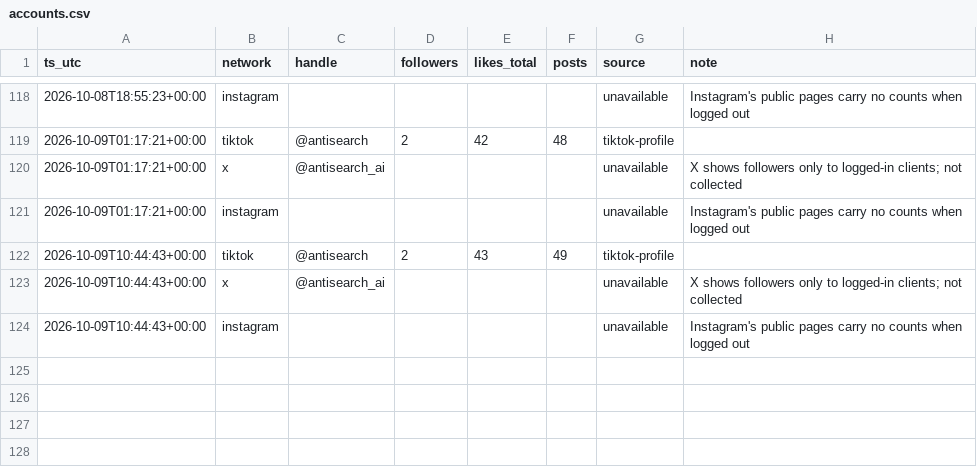
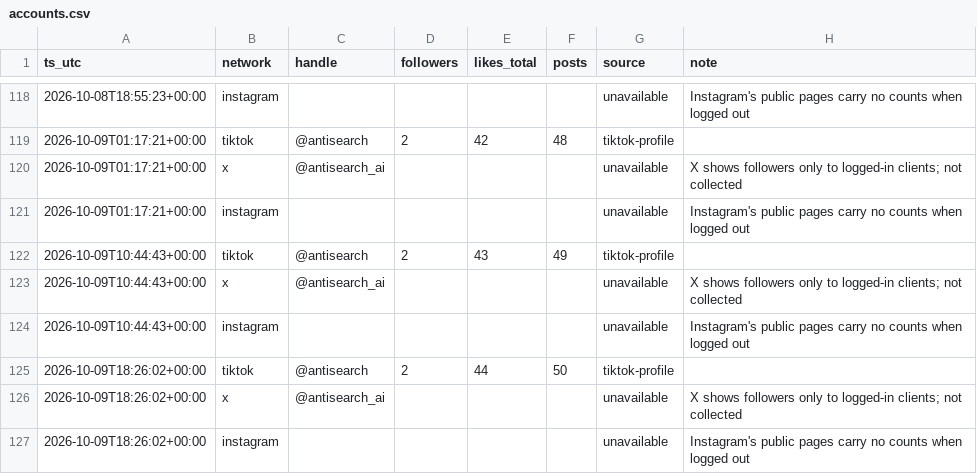
Before and after one commit to everfields/antisearch-automation, a CSV file: metrics/accounts.csv, drawn as a sheet; only a part is shown, gaps mark what is left out; the diff names each change by its address in the sheet, - before the commit and + after, or states it on an @@ line.

```diff
--- a/metrics/accounts.csv
+++ b/metrics/accounts.csv
+row 125: 2026-10-09T18:26:02+00:00 | tiktok | @antisearch | 2 | 44 | 50 | tiktok-profile
+row 126: 2026-10-09T18:26:02+00:00 | x | @antisearch_ai |  |  |  | unavailable | X shows followers only to logged-in clients; not collected
+row 127: 2026-10-09T18:26:02+00:00 | instagram |  |  |  |  | unavailable | Instagram's public pages carry no counts when logged out
```
Also changed, not shown: 2 other files.
